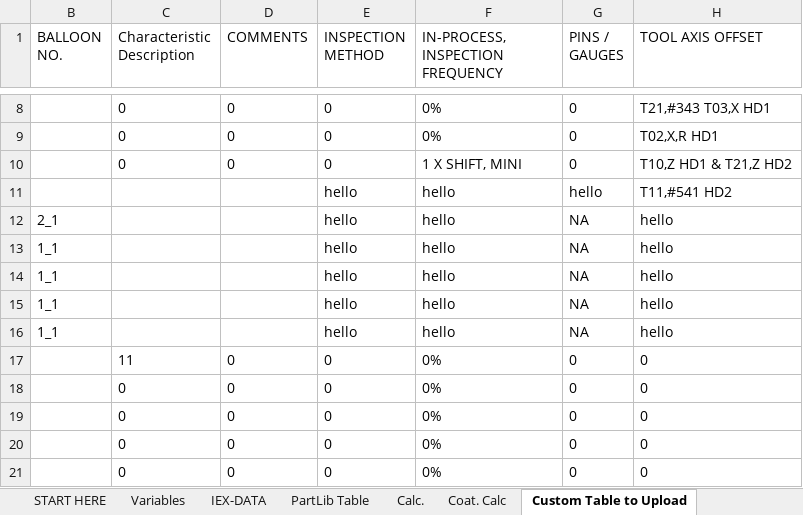
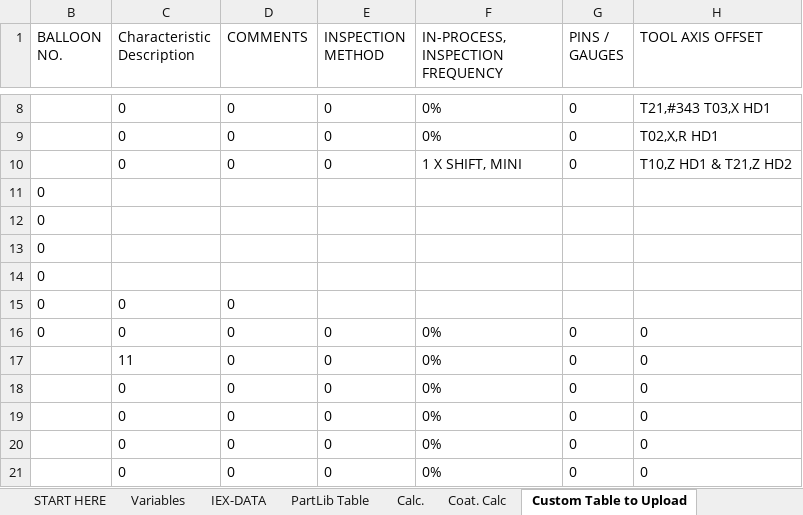
Before and after one commit to tall-geese/MeasurLink-InspPlan-Conversion, an Excel workbook: Part Number XXXX REV XXX MeasurLink Routine Map.xlsm, sheet Custom Table to Upload, drawn as a sheet; only a part is shown, gaps mark what is left out; values as stored, in another font and other column widths than the file's, no borders; removed rows and columns are numbered as before the commit, all else as after; the diff names each change by its address in the sheet, - before the commit and + after, or states it on an @@ line.

```diff
--- a/Part Number XXXX REV XXX MeasurLink Routine Map.xlsm (sheet Custom Table to Upload)
+++ b/Part Number XXXX REV XXX MeasurLink Routine Map.xlsm (sheet Custom Table to Upload)
-row 11:  |  |  | hello | hello | hello | T11,#541 HD2
-row 12: 2_1 |  |  | hello | hello | NA | hello
-row 13: 1_1 |  |  | hello | hello | NA | hello
-row 14: 1_1 |  |  | hello | hello | NA | hello
-row 15: 1_1 |  |  | hello | hello | NA | hello
-row 16: 1_1 |  |  | hello | hello | NA | hello
+row 11: 0
+row 12: 0
+row 13: 0
+row 14: 0
+row 15: 0 | 0 | 0
+row 16: 0 | 0 | 0 | 0 | 0% | 0 | 0
```
Also changed, not shown: sheet PartLib Table, sheet Variables, sheet START HERE, formulas that keep their value, hidden cells, 9 other files.
